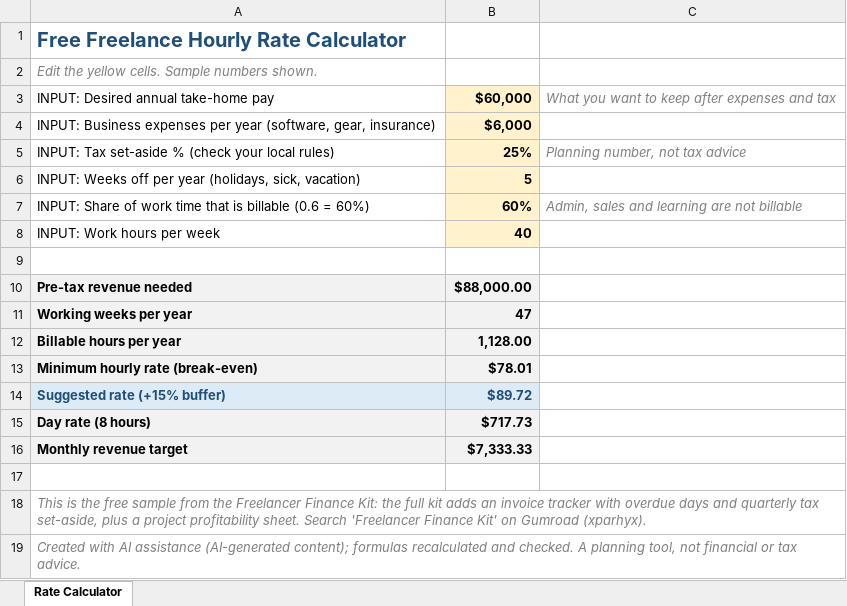
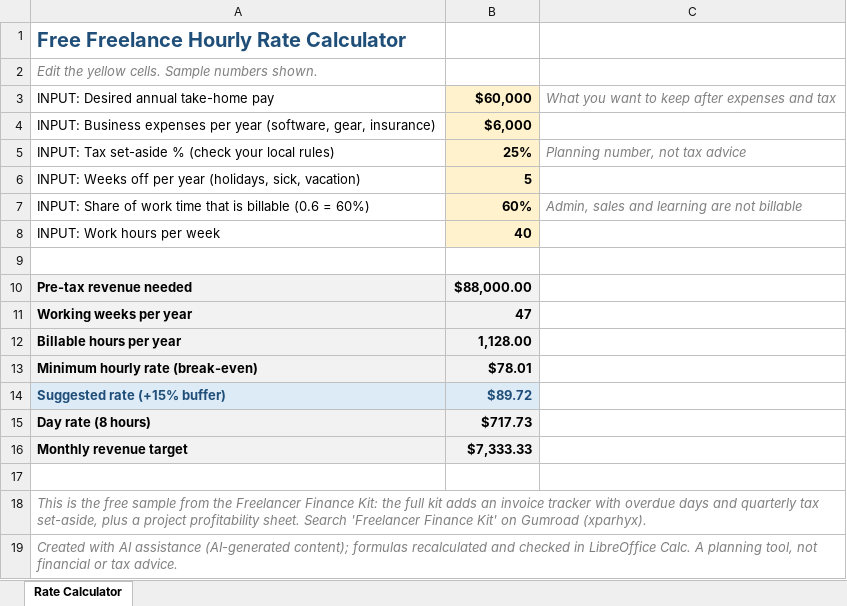
Before and after one commit to MegatronJeremy/freelancer-finance-kit, an Excel workbook: free/Free-Freelance-Rate-Calculator.xlsx, sheet Rate Calculator, drawn as a sheet; values as stored, in another font and other column widths than the file's, no borders; the diff names each change by its address in the sheet, - before the commit and + after, or states it on an @@ line.

```diff
--- a/free/Free-Freelance-Rate-Calculator.xlsx (sheet Rate Calculator)
+++ b/free/Free-Freelance-Rate-Calculator.xlsx (sheet Rate Calculator)
-A19: …recalculated and checked. A planning…
+A19: …recalculated and checked in LibreOffice Calc. A planning…
```
Also changed, not shown: 4 other files.
